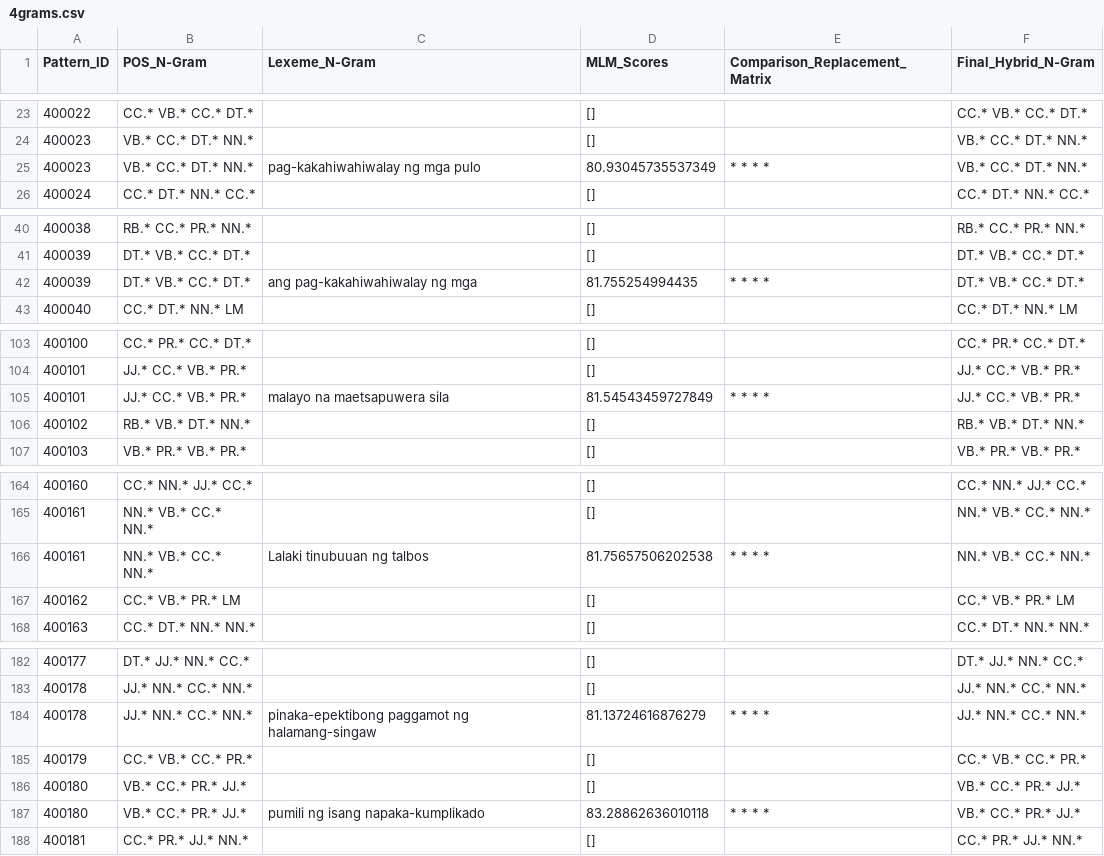
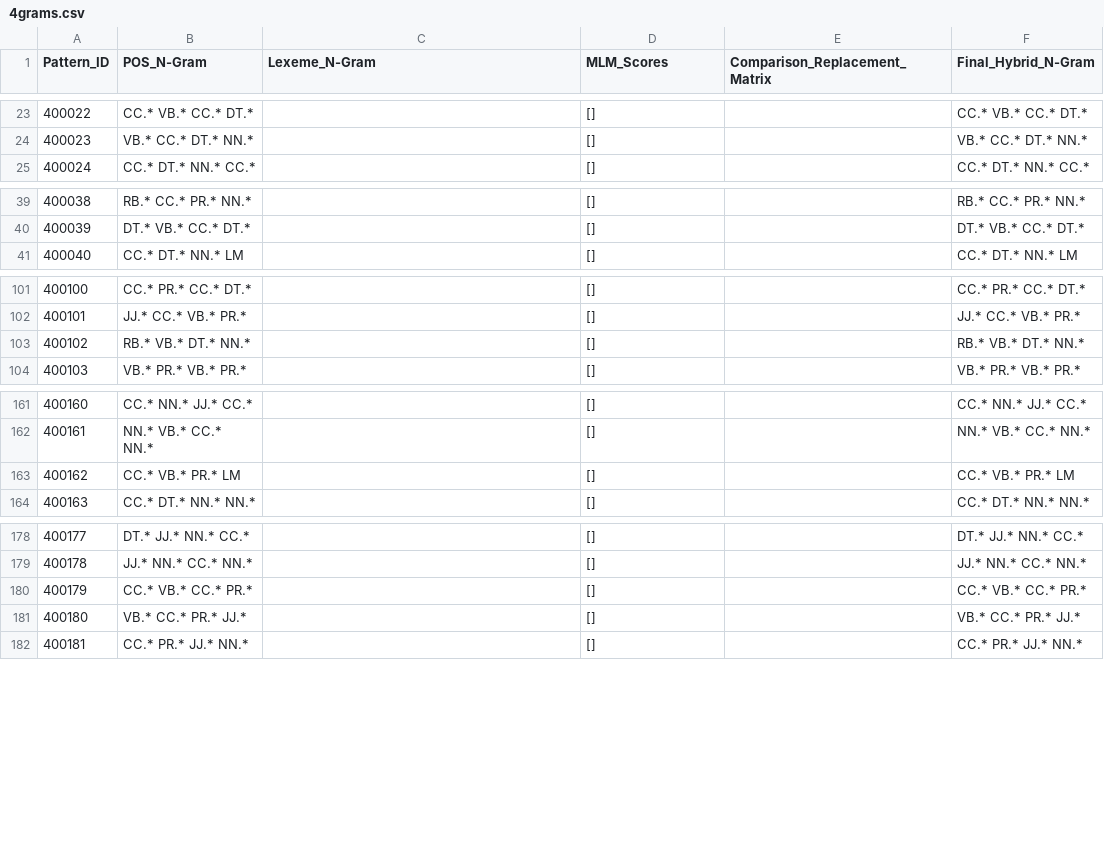
Before and after one commit to c41-gg/Pantasa, a CSV file: database/Generalized/LexemeComparison/4grams.csv, drawn as a sheet; only a part is shown, gaps mark what is left out; the diff covers the shown part only.

```diff
--- a/database/Generalized/LexemeComparison/4grams.csv
+++ b/database/Generalized/LexemeComparison/4grams.csv
@@ -24,3 +24,2 @@ Pattern_ID,POS_N-Gram,Lexeme_N-Gram,MLM_Scores,Comparison_Replacement_Matrix,Fin
 400023,VB.* CC.* DT.* NN.*,,[],,VB.* CC.* DT.* NN.*
-400023,VB.* CC.* DT.* NN.*,pag-kakahiwahiwalay ng mga pulo,80.93045735537349,* * * *,VB.* CC.* DT.* NN.*
 400024,CC.* DT.* NN.* CC.*,,[],,CC.* DT.* NN.* CC.*
@@ -41,3 +40,2 @@ Pattern_ID,POS_N-Gram,Lexeme_N-Gram,MLM_Scores,Comparison_Replacement_Matrix,Fin
 400039,DT.* VB.* CC.* DT.*,,[],,DT.* VB.* CC.* DT.*
-400039,DT.* VB.* CC.* DT.*,ang pag-kakahiwahiwalay ng mga,81.755254994435,* * * *,DT.* VB.* CC.* DT.*
 400040,CC.* DT.* NN.* LM,,[],,CC.* DT.* NN.* LM
@@ -104,3 +102,2 @@ Pattern_ID,POS_N-Gram,Lexeme_N-Gram,MLM_Scores,Comparison_Replacement_Matrix,Fin
 400101,JJ.* CC.* VB.* PR.*,,[],,JJ.* CC.* VB.* PR.*
-400101,JJ.* CC.* VB.* PR.*,malayo na maetsapuwera sila,81.54543459727849,* * * *,JJ.* CC.* VB.* PR.*
 400102,RB.* VB.* DT.* NN.*,,[],,RB.* VB.* DT.* NN.*
@@ -165,3 +162,2 @@ Pattern_ID,POS_N-Gram,Lexeme_N-Gram,MLM_Scores,Comparison_Replacement_Matrix,Fin
 400161,NN.* VB.* CC.* NN.*,,[],,NN.* VB.* CC.* NN.*
-400161,NN.* VB.* CC.* NN.*,Lalaki tinubuuan ng talbos,81.75657506202538,* * * *,NN.* VB.* CC.* NN.*
 400162,CC.* VB.* PR.* LM,,[],,CC.* VB.* PR.* LM
@@ -183,6 +179,4 @@ Pattern_ID,POS_N-Gram,Lexeme_N-Gram,MLM_Scores,Comparison_Replacement_Matrix,Fin
 400178,JJ.* NN.* CC.* NN.*,,[],,JJ.* NN.* CC.* NN.*
-400178,JJ.* NN.* CC.* NN.*,pinaka-epektibong paggamot ng halamang-singaw,81.13724616876279,* * * *,JJ.* NN.* CC.* NN.*
 400179,CC.* VB.* CC.* PR.*,,[],,CC.* VB.* CC.* PR.*
 400180,VB.* CC.* PR.* JJ.*,,[],,VB.* CC.* PR.* JJ.*
-400180,VB.* CC.* PR.* JJ.*,pumili ng isang napaka-kumplikado,83.28862636010118,* * * *,VB.* CC.* PR.* JJ.*
 400181,CC.* PR.* JJ.* NN.*,,[],,CC.* PR.* JJ.* NN.*
```
Also changed, not shown: 1 added row and 3 removed rows elsewhere in this file, database/Generalized/LexemeComparison/5grams.csv, database/Generalized/POSTComparison/2grams.csv, 21 other files.
